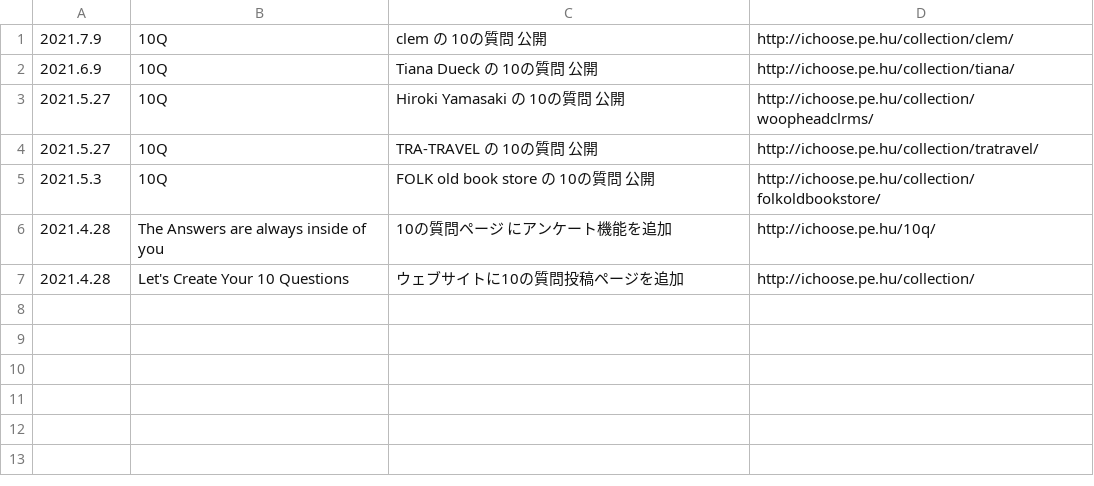
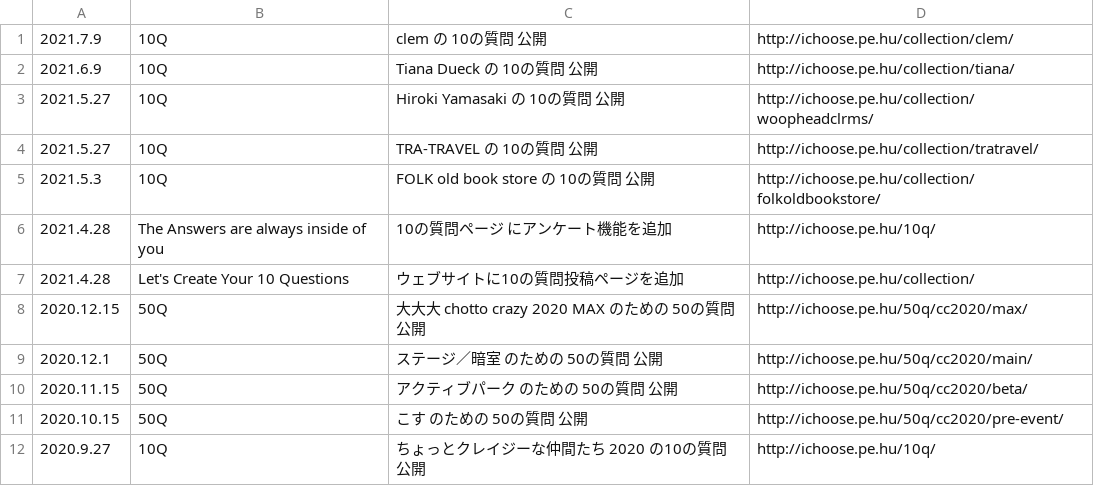
Before and after one commit to chottocrazy/index, a CSV file: online/ichoose/topics.csv, drawn as a sheet.

Commit message:
ichoose

```diff
--- a/online/ichoose/topics.csv
+++ b/online/ichoose/topics.csv
@@ -7 +7,6 @@
 2021.4.28,Let's Create Your 10 Questions,ウェブサイトに10の質問投稿ページを追加,http://ichoose.pe.hu/collection/
+2020.12.15,50Q,大大大 chotto crazy 2020 MAX のための 50の質問 公開,http://ichoose.pe.hu/50q/cc2020/max/
+2020.12.1,50Q,ステージ／暗室 のための 50の質問 公開,http://ichoose.pe.hu/50q/cc2020/main/
+2020.11.15,50Q,アクティブパーク のための 50の質問 公開,http://ichoose.pe.hu/50q/cc2020/beta/
+2020.10.15,50Q,こす のための 50の質問 公開,http://ichoose.pe.hu/50q/cc2020/pre-event/
+2020.9.27,10Q,ちょっとクレイジーな仲間たち 2020　の10の質問 公開,http://ichoose.pe.hu/10q/
```
Also changed, not shown: 1 other file.
